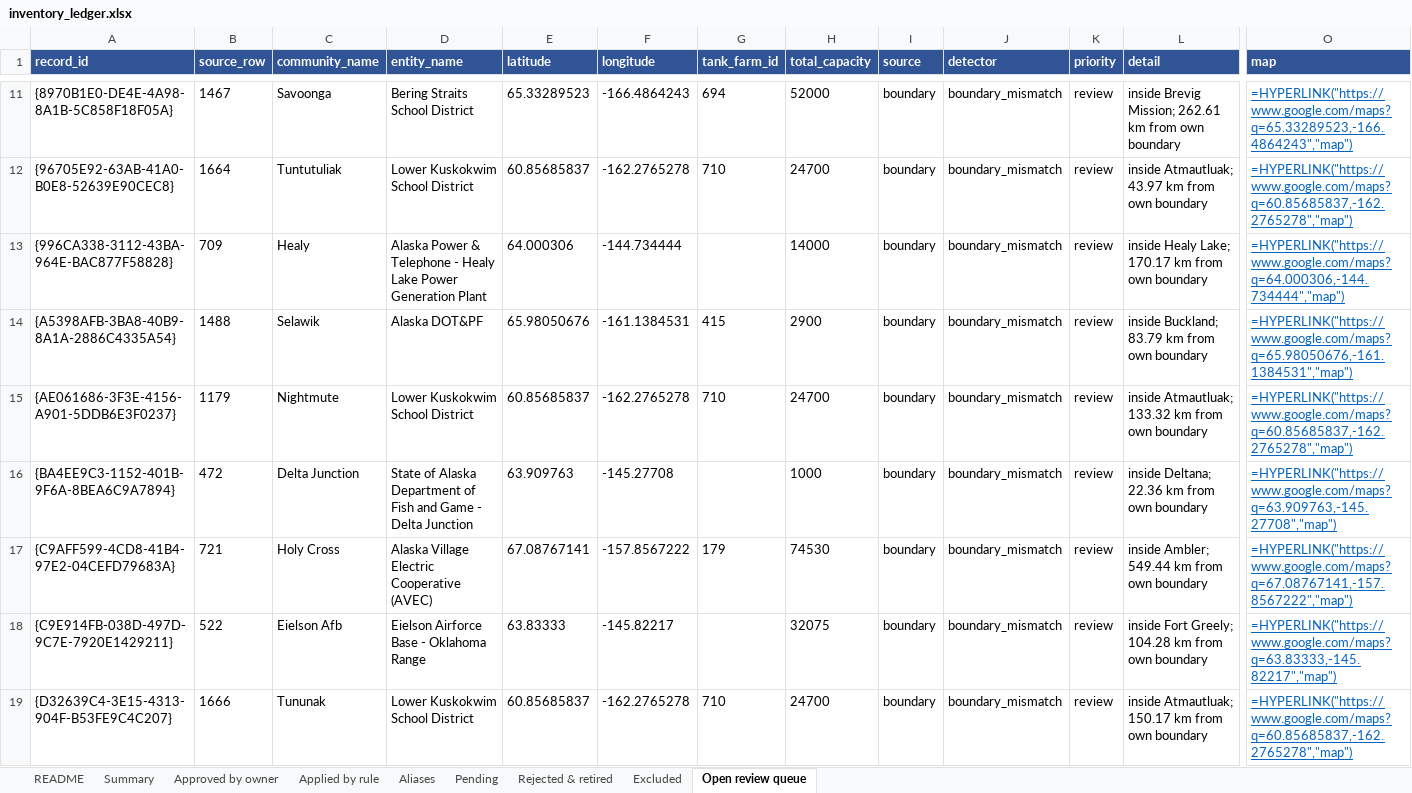
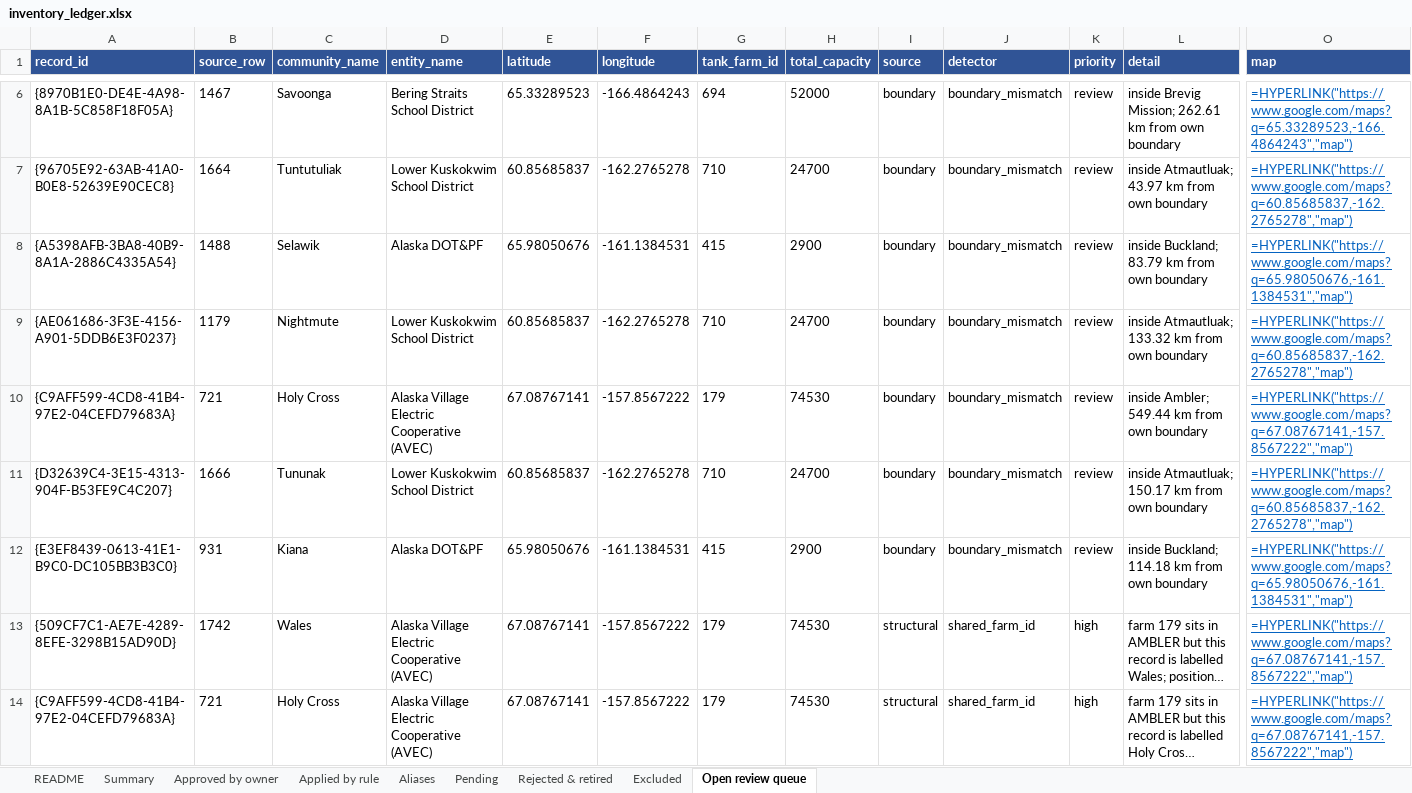
Before and after one commit to jccheesman/alaska-fuel-spatial-network, an Excel workbook: outputs/00_inventory_qc/2025/inventory_ledger.xlsx, sheet Open review queue, drawn as a sheet; only a part is shown, gaps mark what is left out; the shorter side is filled out with more unchanged rows; long unchanged cells end in …; values as stored, in another font and other column widths than the file's, no borders; formulas without a stored value are shown as written; rows hold the shown columns only; the diff covers the shown part only; the diff names each change by its address in the sheet, - before the commit and + after, or states it on an @@ line.

```diff
--- a/outputs/00_inventory_qc/2025/inventory_ledger.xlsx (sheet Open review queue)
+++ b/outputs/00_inventory_qc/2025/inventory_ledger.xlsx (sheet Open review queue)
-row 13: {996CA338-3112-43BA-964E-BAC877F58828} | 709 | Healy | Alaska Power & Telephone - Healy Lake Power Generation Plant | 64.000306 | -144.734444 |  | 14000 | boundary | boundary_mismatch | review | inside Healy Lake; 170.17 km from own boundary | =HYPERLINK("https://www.google.com/maps?q=64.000306,-144.734444","map")
-row 16: {BA4EE9C3-1152-401B-9F6A-8BEA6C9A7894} | 472 | Delta Junction | State of Alaska Department of Fish and Game - Delta Junction | 63.909763 | -145.27708 |  | 1000 | boundary | boundary_mismatch | review | inside Deltana; 22.36 km from own boundary | =HYPERLINK("https://www.google.com/maps?q=63.909763,-145.27708","map")
-row 18: {C9E914FB-038D-497D-9C7E-7920E1429211} | 522 | Eielson Afb | Eielson Airforce Base - Oklahoma Range | 63.83333 | -145.82217 |  | 32075 | boundary | boundary_mismatch | review | inside Fort Greely; 104.28 km from own boundary | =HYPERLINK("https://www.google.com/maps?q=63.83333,-145.82217","map")
```
Also changed, not shown: 8 removed rows elsewhere in this sheet, sheet Approved by owner, sheet Summary, 14 other files.
